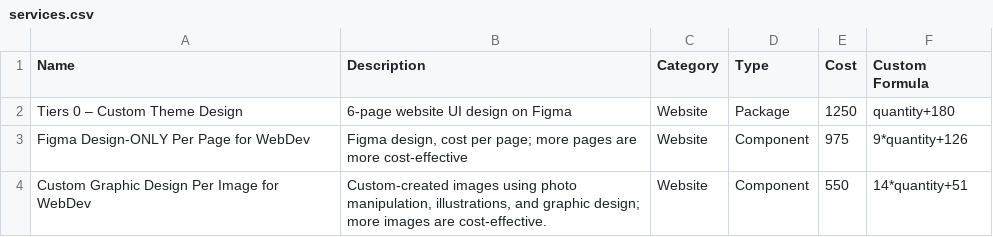
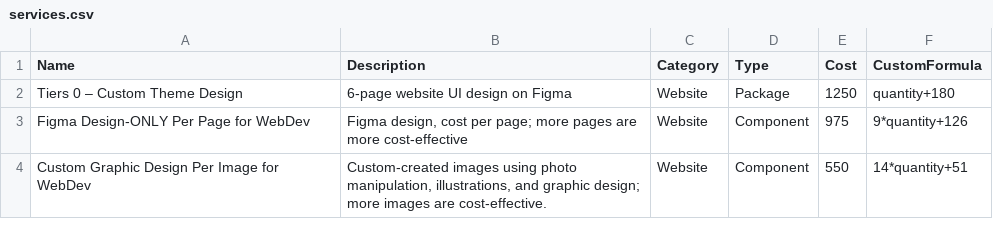
Before and after one commit to PerciusT/mycon-random, a CSV file: services.csv, drawn as a sheet; only a part is shown.

Commit message:
Update services.csv

```diff
--- a/services.csv
+++ b/services.csv
@@ -1,2 +1,2 @@
-Name,Description,Category,Type,Cost,Custom Formula
+Name,Description,Category,Type,Cost,CustomFormula
 Tiers 0 – Custom Theme Design,6-page website UI design on Figma,Website,Package,1250,quantity+180
```
